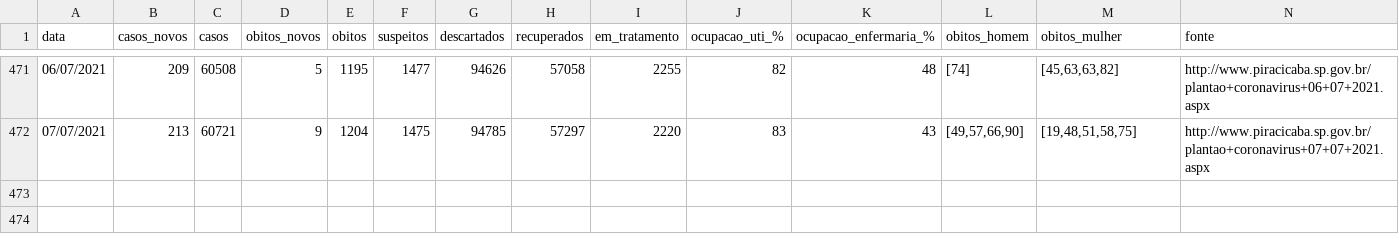
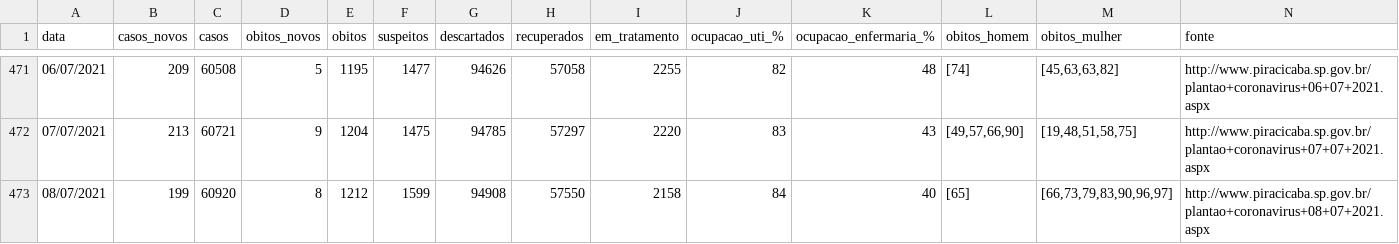
Before and after one commit to julianogiusti/covid19-piracicaba-sp, a CSV file: covid19_piracicaba_sp.csv, drawn as a sheet; only a part is shown, gaps mark what is left out; rows hold the shown columns only; the diff names each change by its address in the sheet, - before the commit and + after, or states it on an @@ line.

Commit message:
Atualização 08/07/2021

```diff
--- a/covid19_piracicaba_sp.csv
+++ b/covid19_piracicaba_sp.csv
+row 473: 08/07/2021 | 199 | 60920 | 8 | 1212 | 1599 | 94908 | 57550 | 2158 | 84 | 40 | [65] | [66,73,79,83,90,96,97] | http://www.piracicaba.sp.gov.br/plantao+coronavirus+08+07+2021.aspx
```
